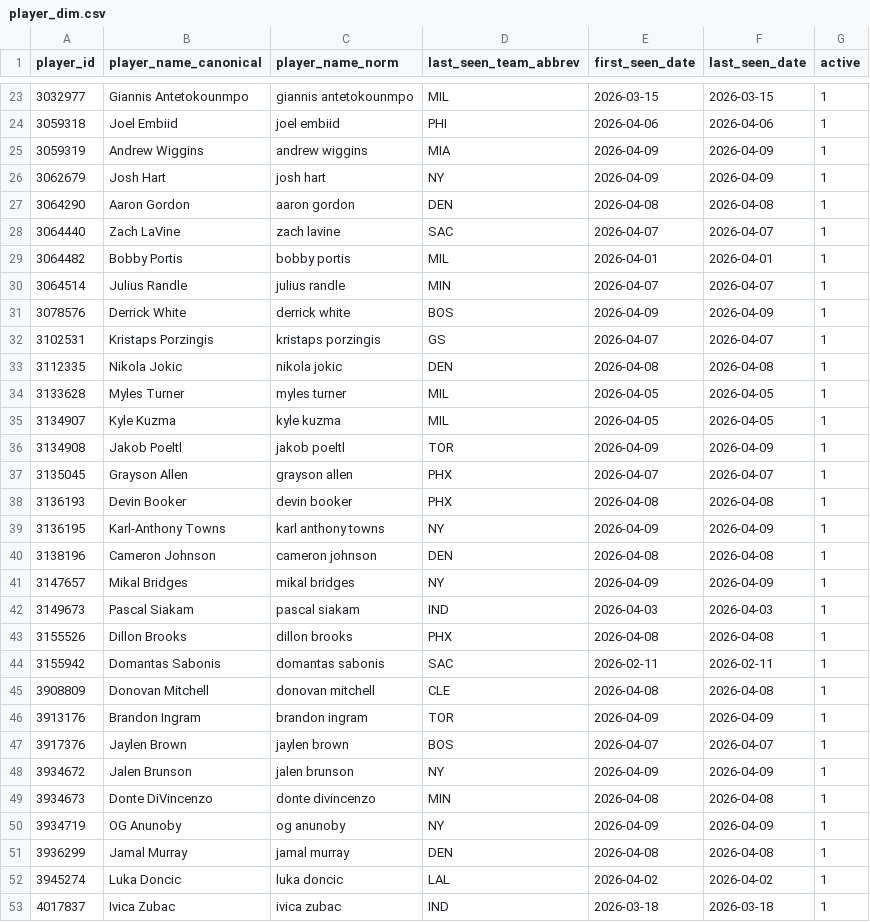
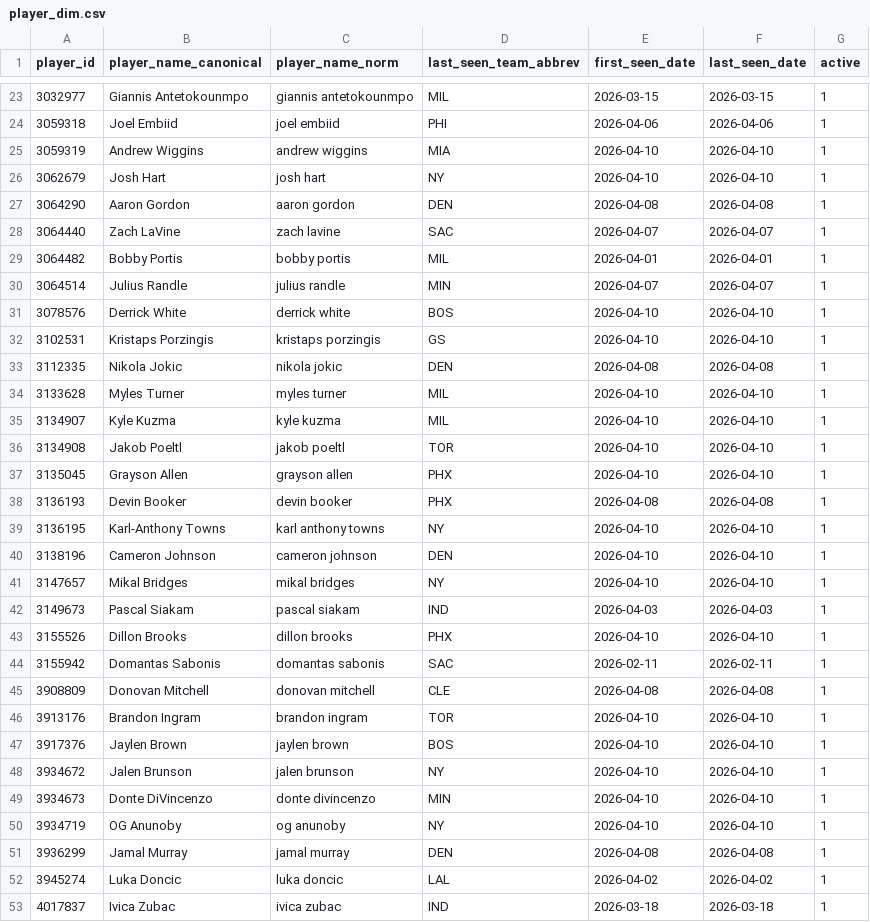
Before and after one commit to oliver-monday/moneyline, a CSV file: player_dim.csv, drawn as a sheet; only a part is shown, gaps mark what is left out; the diff covers the shown part only.

```diff
--- a/player_dim.csv
+++ b/player_dim.csv
@@ -24,4 +24,4 @@ player_id,player_name_canonical,player_name_norm,last_seen_team_abbrev,first_see
 3059318,Joel Embiid,joel embiid,PHI,2026-04-06,2026-04-06,1
-3059319,Andrew Wiggins,andrew wiggins,MIA,2026-04-09,2026-04-09,1
-3062679,Josh Hart,josh hart,NY,2026-04-09,2026-04-09,1
+3059319,Andrew Wiggins,andrew wiggins,MIA,2026-04-10,2026-04-10,1
+3062679,Josh Hart,josh hart,NY,2026-04-10,2026-04-10,1
 3064290,Aaron Gordon,aaron gordon,DEN,2026-04-08,2026-04-08,1
@@ -30,22 +30,22 @@ player_id,player_name_canonical,player_name_norm,last_seen_team_abbrev,first_see
 3064514,Julius Randle,julius randle,MIN,2026-04-07,2026-04-07,1
-3078576,Derrick White,derrick white,BOS,2026-04-09,2026-04-09,1
-3102531,Kristaps Porzingis,kristaps porzingis,GS,2026-04-07,2026-04-07,1
+3078576,Derrick White,derrick white,BOS,2026-04-10,2026-04-10,1
+3102531,Kristaps Porzingis,kristaps porzingis,GS,2026-04-10,2026-04-10,1
 3112335,Nikola Jokic,nikola jokic,DEN,2026-04-08,2026-04-08,1
-3133628,Myles Turner,myles turner,MIL,2026-04-05,2026-04-05,1
-3134907,Kyle Kuzma,kyle kuzma,MIL,2026-04-05,2026-04-05,1
-3134908,Jakob Poeltl,jakob poeltl,TOR,2026-04-09,2026-04-09,1
-3135045,Grayson Allen,grayson allen,PHX,2026-04-07,2026-04-07,1
+3133628,Myles Turner,myles turner,MIL,2026-04-10,2026-04-10,1
+3134907,Kyle Kuzma,kyle kuzma,MIL,2026-04-10,2026-04-10,1
+3134908,Jakob Poeltl,jakob poeltl,TOR,2026-04-10,2026-04-10,1
+3135045,Grayson Allen,grayson allen,PHX,2026-04-10,2026-04-10,1
 3136193,Devin Booker,devin booker,PHX,2026-04-08,2026-04-08,1
-3136195,Karl-Anthony Towns,karl anthony towns,NY,2026-04-09,2026-04-09,1
-3138196,Cameron Johnson,cameron johnson,DEN,2026-04-08,2026-04-08,1
-3147657,Mikal Bridges,mikal bridges,NY,2026-04-09,2026-04-09,1
+3136195,Karl-Anthony Towns,karl anthony towns,NY,2026-04-10,2026-04-10,1
+3138196,Cameron Johnson,cameron johnson,DEN,2026-04-10,2026-04-10,1
+3147657,Mikal Bridges,mikal bridges,NY,2026-04-10,2026-04-10,1
 3149673,Pascal Siakam,pascal siakam,IND,2026-04-03,2026-04-03,1
-3155526,Dillon Brooks,dillon brooks,PHX,2026-04-08,2026-04-08,1
+3155526,Dillon Brooks,dillon brooks,PHX,2026-04-10,2026-04-10,1
 3155942,Domantas Sabonis,domantas sabonis,SAC,2026-02-11,2026-02-11,1
 3908809,Donovan Mitchell,donovan mitchell,CLE,2026-04-08,2026-04-08,1
-3913176,Brandon Ingram,brandon ingram,TOR,2026-04-09,2026-04-09,1
-3917376,Jaylen Brown,jaylen brown,BOS,2026-04-07,2026-04-07,1
-3934672,Jalen Brunson,jalen brunson,NY,2026-04-09,2026-04-09,1
-3934673,Donte DiVincenzo,donte divincenzo,MIN,2026-04-08,2026-04-08,1
-3934719,OG Anunoby,og anunoby,NY,2026-04-09,2026-04-09,1
+3913176,Brandon Ingram,brandon ingram,TOR,2026-04-10,2026-04-10,1
+3917376,Jaylen Brown,jaylen brown,BOS,2026-04-10,2026-04-10,1
+3934672,Jalen Brunson,jalen brunson,NY,2026-04-10,2026-04-10,1
+3934673,Donte DiVincenzo,donte divincenzo,MIN,2026-04-10,2026-04-10,1
+3934719,OG Anunoby,og anunoby,NY,2026-04-10,2026-04-10,1
 3936299,Jamal Murray,jamal murray,DEN,2026-04-08,2026-04-08,1
```
Also changed, not shown: 160 edited cells elsewhere in this file, data/perf/season_2026/legs/2026-04-10.csv, data/team_game_log.csv, 16 other files.
